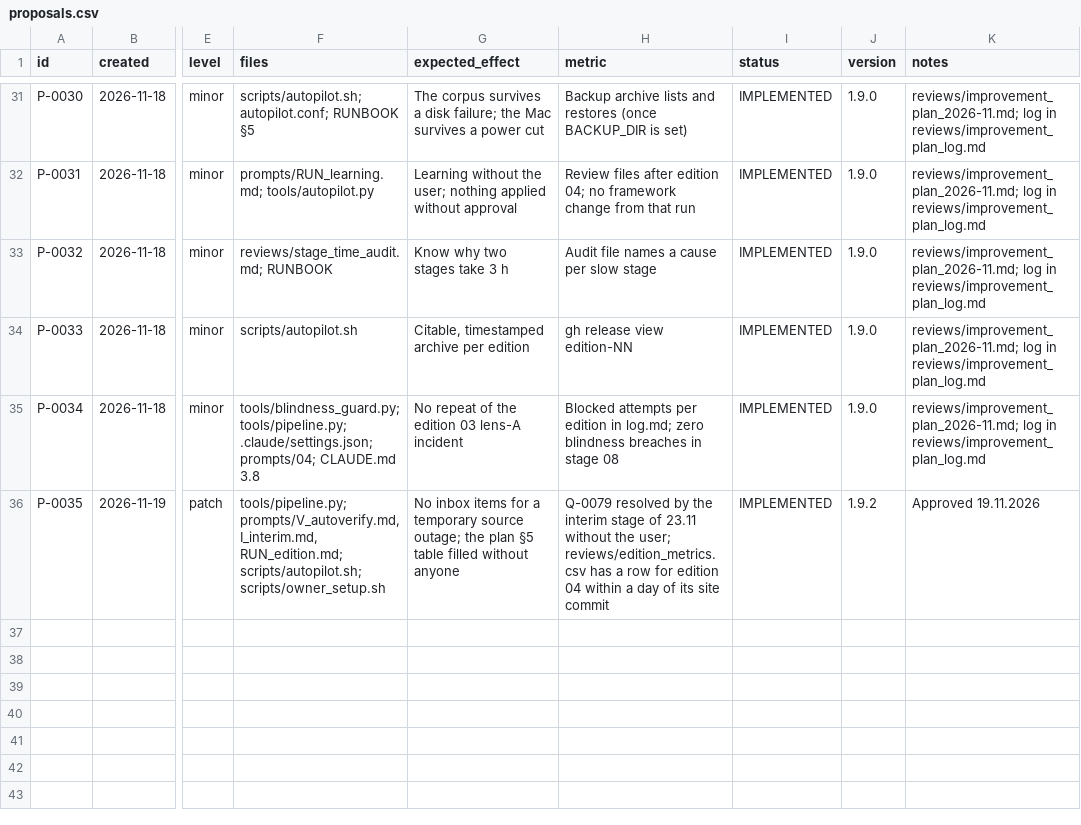
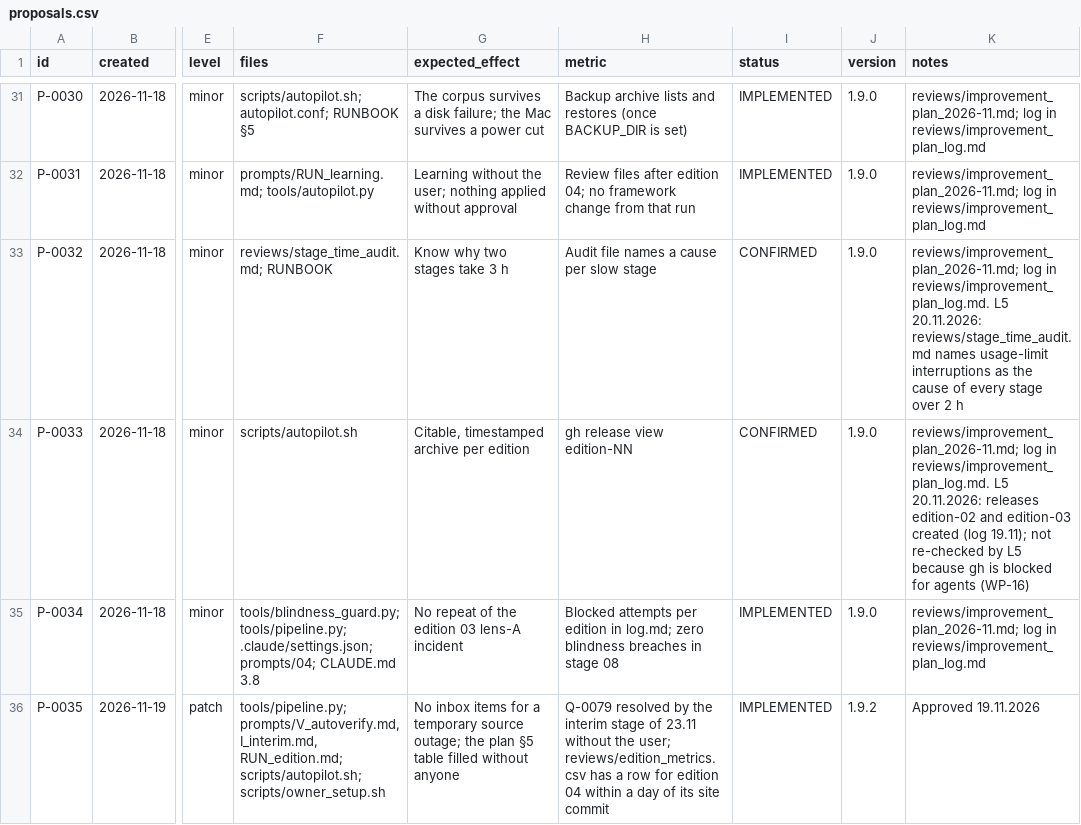
Before and after one commit to pstepien-labs/worldstate-forecast, a CSV file: reviews/learning/proposals.csv, drawn as a sheet; only a part is shown, gaps mark what is left out; the diff covers the shown part only; the diff names each change by its address in the sheet, - before the commit and + after, or states it on an @@ line.

```diff
--- a/reviews/learning/proposals.csv
+++ b/reviews/learning/proposals.csv
-I33:I34 (status): IMPLEMENTED
+I33:I34 (status): CONFIRMED
-K33 (notes): …log in reviews/improvement_plan_log.md
+K33 (notes): …log in reviews/improvement_plan_log.md. L5 20.11.2026: reviews/stage_time_audit.md names usage-limit interruptions as the cause of every stage over 2 h
-K34 (notes): …log in reviews/improvement_plan_log.md
+K34 (notes): …log in reviews/improvement_plan_log.md. L5 20.11.2026: releases edition-02 and edition-03 created (log 19.11); not re-checked by L5 because gh is blocked for agents (WP-16)
```
Also changed, not shown: 5 added rows and 18 edited cells elsewhere in this file, 3 other files.
